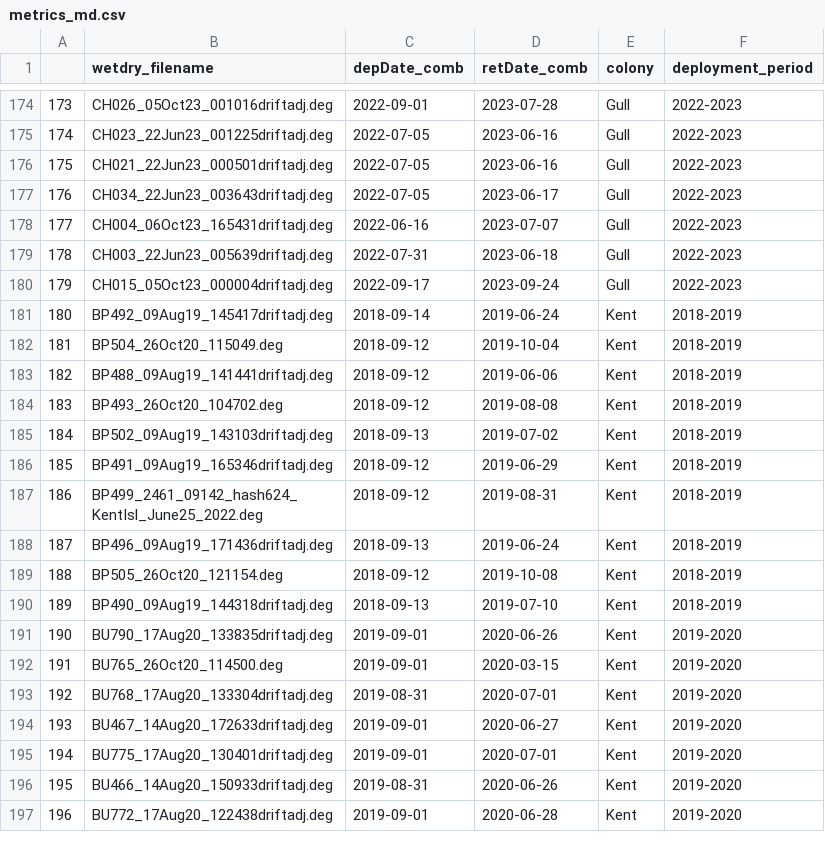
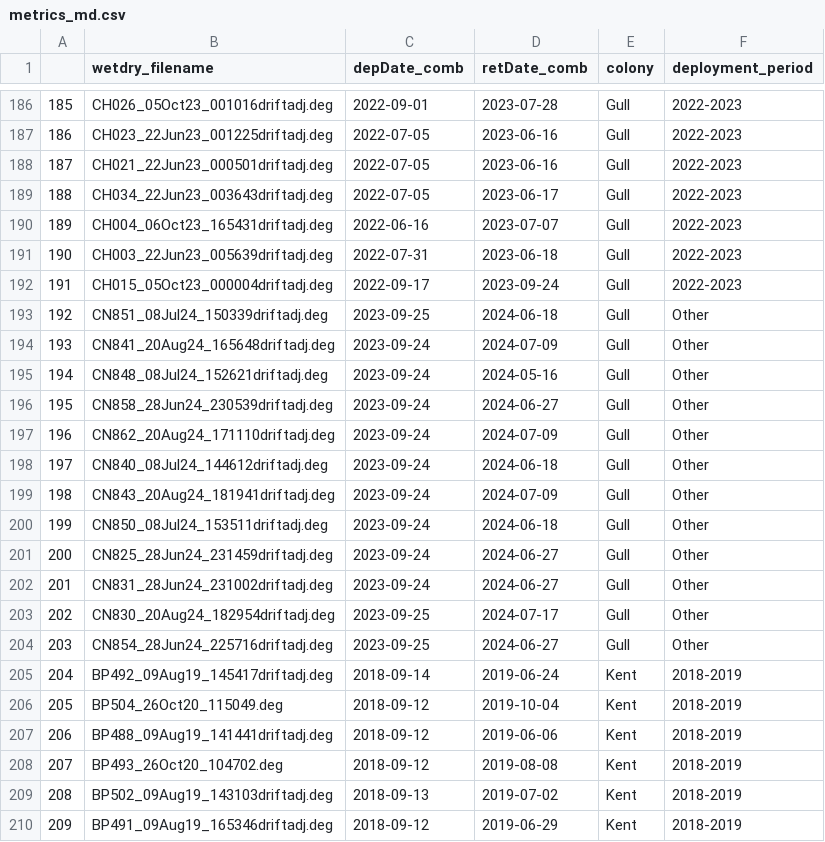
Before and after one commit to johannabosch/wetdry_analysis, a CSV file: data/metrics_md.csv, drawn as a sheet; only a part is shown, gaps mark what is left out; the shorter side is filled out with more unchanged rows; the diff covers the shown part only; the diff names each change by its address in the sheet, - before the commit and + after, or states it on an @@ line.

```diff
--- a/data/metrics_md.csv
+++ b/data/metrics_md.csv
@@ column A renumbered from row 57 down @@
+row 193: 192 | CN851_08Jul24_150339driftadj.deg | 2023-09-25 | 2024-06-18 | Gull | Other
+row 194: 193 | CN841_20Aug24_165648driftadj.deg | 2023-09-24 | 2024-07-09 | Gull | Other
+row 195: 194 | CN848_08Jul24_152621driftadj.deg | 2023-09-24 | 2024-05-16 | Gull | Other
+row 196: 195 | CN858_28Jun24_230539driftadj.deg | 2023-09-24 | 2024-06-27 | Gull | Other
+row 197: 196 | CN862_20Aug24_171110driftadj.deg | 2023-09-24 | 2024-07-09 | Gull | Other
+row 198: 197 | CN840_08Jul24_144612driftadj.deg | 2023-09-24 | 2024-06-18 | Gull | Other
+row 199: 198 | CN843_20Aug24_181941driftadj.deg | 2023-09-24 | 2024-07-09 | Gull | Other
+row 200: 199 | CN850_08Jul24_153511driftadj.deg | 2023-09-24 | 2024-06-18 | Gull | Other
+row 201: 200 | CN825_28Jun24_231459driftadj.deg | 2023-09-24 | 2024-06-27 | Gull | Other
+row 202: 201 | CN831_28Jun24_231002driftadj.deg | 2023-09-24 | 2024-06-27 | Gull | Other
+row 203: 202 | CN830_20Aug24_182954driftadj.deg | 2023-09-25 | 2024-07-17 | Gull | Other
+row 204: 203 | CN854_28Jun24_225716driftadj.deg | 2023-09-25 | 2024-06-27 | Gull | Other
```
Also changed, not shown: 12 added rows and 1 edited cell elsewhere in this file, 1 other file.
